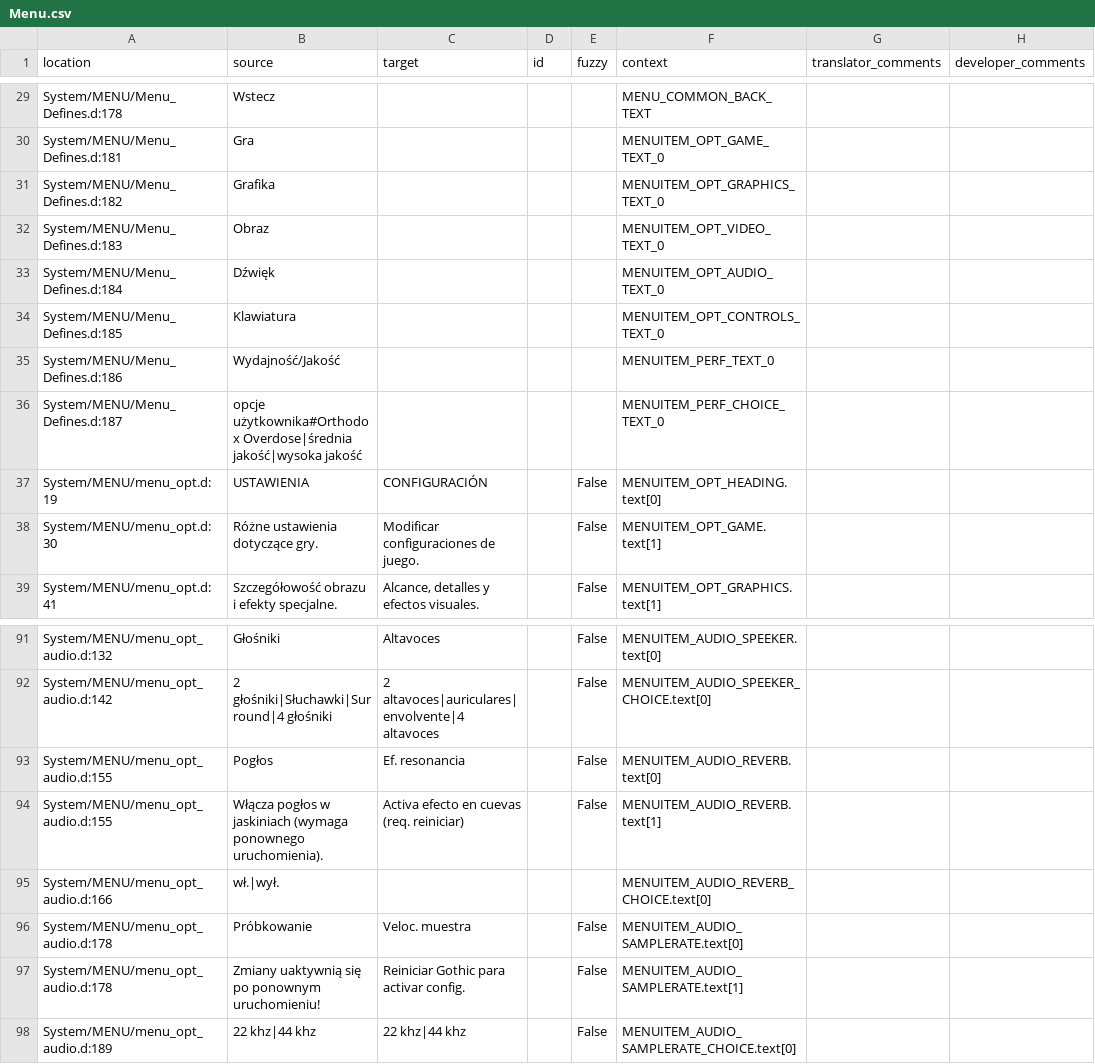
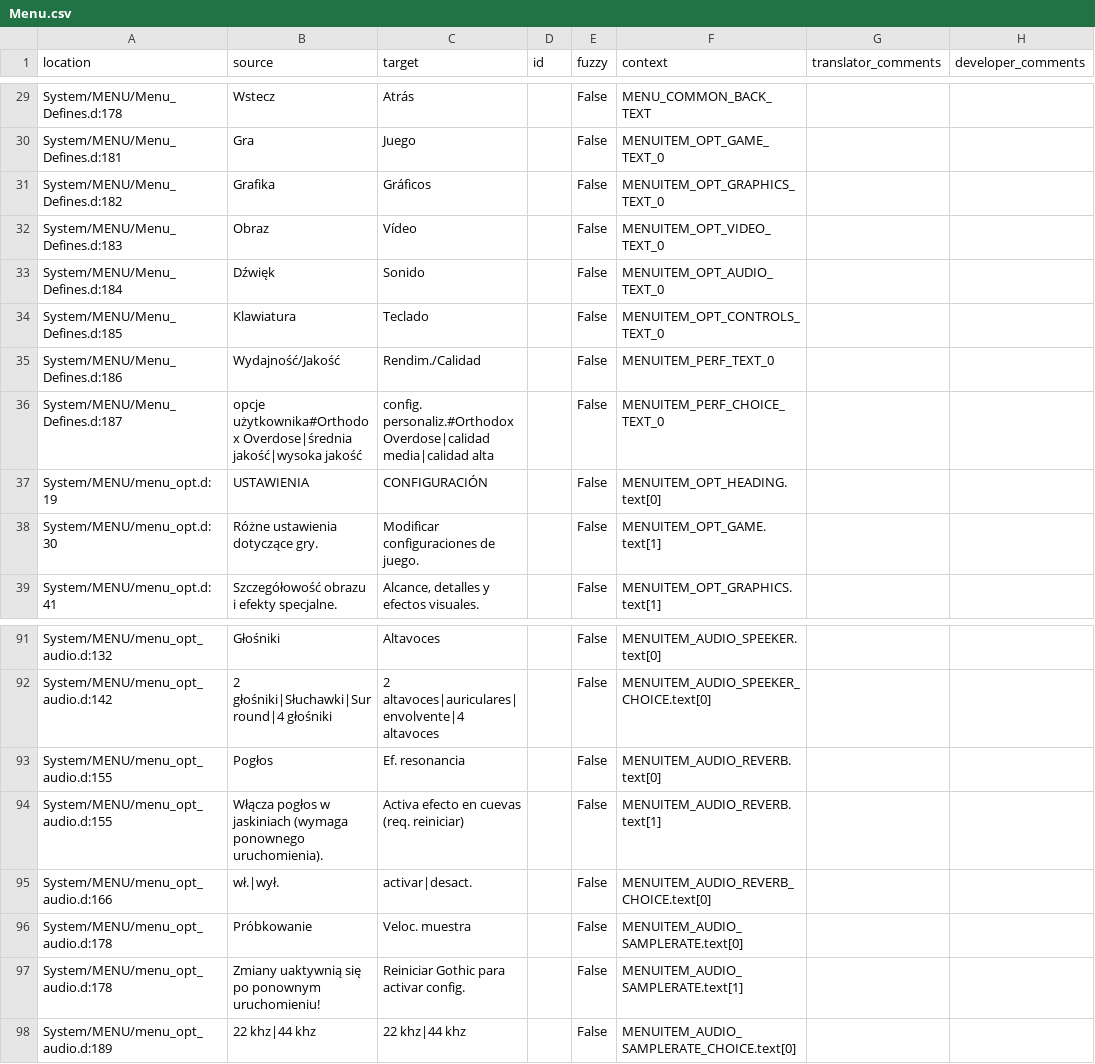
Before and after one commit to Nyras-Enjoyers/nyras-prologue-demake-scripts, a CSV file: .translations/es/Menu.csv, drawn as a sheet; only a part is shown, gaps mark what is left out; the diff covers the shown part only.

```diff
--- a/.translations/es/Menu.csv
+++ b/.translations/es/Menu.csv
@@ -29,9 +29,9 @@
-"System/MENU/Menu_Defines.d:178","Wstecz","","","","MENU_COMMON_BACK_TEXT","",""
-"System/MENU/Menu_Defines.d:181","Gra","","","","MENUITEM_OPT_GAME_TEXT_0","",""
-"System/MENU/Menu_Defines.d:182","Grafika","","","","MENUITEM_OPT_GRAPHICS_TEXT_0","",""
-"System/MENU/Menu_Defines.d:183","Obraz","","","","MENUITEM_OPT_VIDEO_TEXT_0","",""
-"System/MENU/Menu_Defines.d:184","Dźwięk","","","","MENUITEM_OPT_AUDIO_TEXT_0","",""
-"System/MENU/Menu_Defines.d:185","Klawiatura","","","","MENUITEM_OPT_CONTROLS_TEXT_0","",""
-"System/MENU/Menu_Defines.d:186","Wydajność/Jakość","","","","MENUITEM_PERF_TEXT_0","",""
-"System/MENU/Menu_Defines.d:187","opcje użytkownika#Orthodox Overdose|średnia jakość|wysoka jakość","","","","MENUITEM_PERF_CHOICE_TEXT_0","",""
+"System/MENU/Menu_Defines.d:178","Wstecz","Atrás","","False","MENU_COMMON_BACK_TEXT","",""
+"System/MENU/Menu_Defines.d:181","Gra","Juego","","False","MENUITEM_OPT_GAME_TEXT_0","",""
+"System/MENU/Menu_Defines.d:182","Grafika","Gráficos","","False","MENUITEM_OPT_GRAPHICS_TEXT_0","",""
+"System/MENU/Menu_Defines.d:183","Obraz","Vídeo","","False","MENUITEM_OPT_VIDEO_TEXT_0","",""
+"System/MENU/Menu_Defines.d:184","Dźwięk","Sonido","","False","MENUITEM_OPT_AUDIO_TEXT_0","",""
+"System/MENU/Menu_Defines.d:185","Klawiatura","Teclado","","False","MENUITEM_OPT_CONTROLS_TEXT_0","",""
+"System/MENU/Menu_Defines.d:186","Wydajność/Jakość","Rendim./Calidad","","False","MENUITEM_PERF_TEXT_0","",""
+"System/MENU/Menu_Defines.d:187","opcje użytkownika#Orthodox Overdose|średnia jakość|wysoka jakość","config. personaliz.#Orthodox Overdose|calidad media|calidad alta","","False","MENUITEM_PERF_CHOICE_TEXT_0","",""
 "System/MENU/menu_opt.d:19","USTAWIENIA","CONFIGURACIÓN","","False","MENUITEM_OPT_HEADING.text[0]","",""
@@ -94,3 +94,3 @@
 "System/MENU/menu_opt_audio.d:155","Włącza pogłos w jaskiniach (wymaga ponownego uruchomienia).","Activa efecto en cuevas (req. reiniciar)","","False","MENUITEM_AUDIO_REVERB.text[1]","",""
-"System/MENU/menu_opt_audio.d:166","wł.|wył.","","","","MENUITEM_AUDIO_REVERB_CHOICE.text[0]","",""
+"System/MENU/menu_opt_audio.d:166","wł.|wył.","activar|desact.","","False","MENUITEM_AUDIO_REVERB_CHOICE.text[0]","",""
 "System/MENU/menu_opt_audio.d:178","Próbkowanie","Veloc. muestra","","False","MENUITEM_AUDIO_SAMPLERATE.text[0]","",""
```
Also changed, not shown: 52 edited cells elsewhere in this file.
